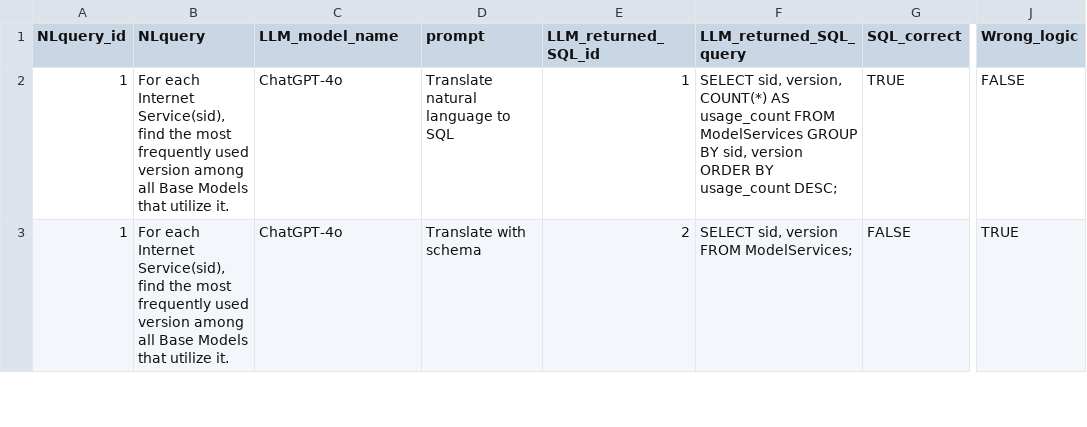
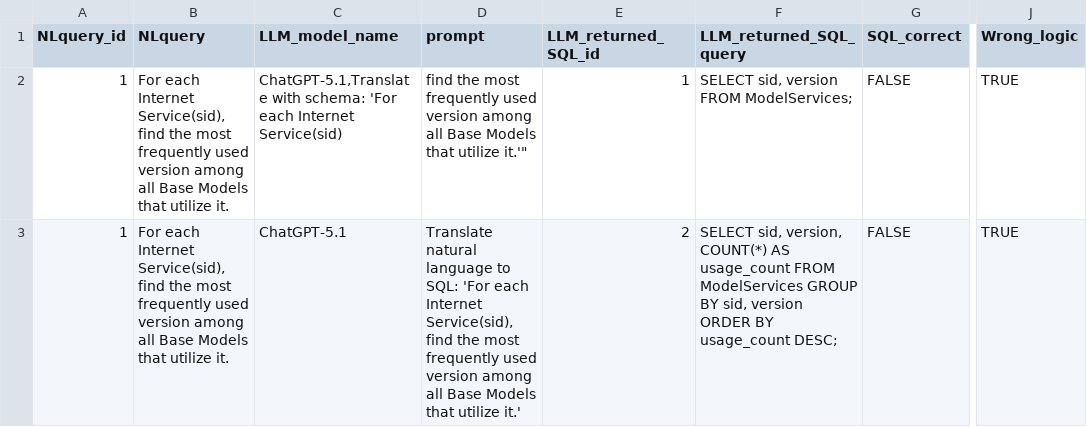
Before and after one commit to eriyoungg/122a-final-proj, a CSV file: NL2SQL.csv, drawn as a sheet; only a part is shown, gaps mark what is left out; the diff covers the shown part only; the diff names each change by its address in the sheet, - before the commit and + after, or states it on an @@ line.

Commit message:
NL2SQL prompts generated by LLM added to CSV file

```diff
--- a/NL2SQL.csv
+++ b/NL2SQL.csv
-C2 (LLM_model_name): ChatGPT-4o
+C2 (LLM_model_name): ChatGPT-5.1,Translate with schema: 'For each Internet Service(sid)
-D2 (prompt): Translate natural language to SQL
+D2 (prompt): find the most frequently used version among all Base Models that utilize it.'"
-F2 (LLM_returned_SQL_query): SELECT sid, version, COUNT(*) AS usage_count FROM ModelServices GROUP BY sid, version ORDER BY usage_count DESC;
+F2 (LLM_returned_SQL_query): SELECT sid, version FROM ModelServices;
-G2 (SQL_correct): TRUE
+G2 (SQL_correct): FALSE
-J2 (Wrong_logic): FALSE
+J2 (Wrong_logic): TRUE
-C3 (LLM_model_name): ChatGPT-4o
+C3 (LLM_model_name): ChatGPT-5.1
-D3 (prompt): Translate with schema
+D3 (prompt): Translate natural language to SQL: 'For each Internet Service(sid), find the most frequently used version among all Base Models that utilize it.'
-F3 (LLM_returned_SQL_query): SELECT sid, version FROM ModelServices;
+F3 (LLM_returned_SQL_query): SELECT sid, version, COUNT(*) AS usage_count FROM ModelServices GROUP BY sid, version ORDER BY usage_count DESC;
```
Also changed, not shown: 2 added rows and 17 edited cells elsewhere in this file, 1 other file.
